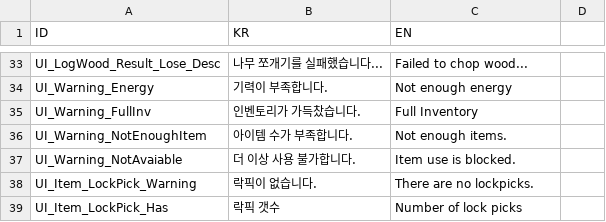
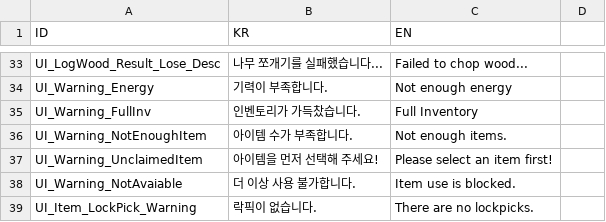
Before and after one commit to BJY029/CleavingDestiny3D, a CSV file: Assets/Localization/UI_CSV.csv, drawn as a sheet; only a part is shown, gaps mark what is left out; the shorter side is filled out with more unchanged rows.

```diff
--- a/Assets/Localization/UI_CSV.csv
+++ b/Assets/Localization/UI_CSV.csv
@@ -36,2 +36,3 @@ UI_Warning_FullInv,인벤토리가 가득찼습니다.,Full Inventory
 UI_Warning_NotEnoughItem,아이템 수가 부족합니다.,Not enough items.
+UI_Warning_UnclaimedItem,아이템을 먼저 선택해 주세요!,Please select an item first!
 UI_Warning_NotAvaiable,더 이상 사용 불가합니다.,Item use is blocked.
```
Also changed, not shown: 8 other files.
